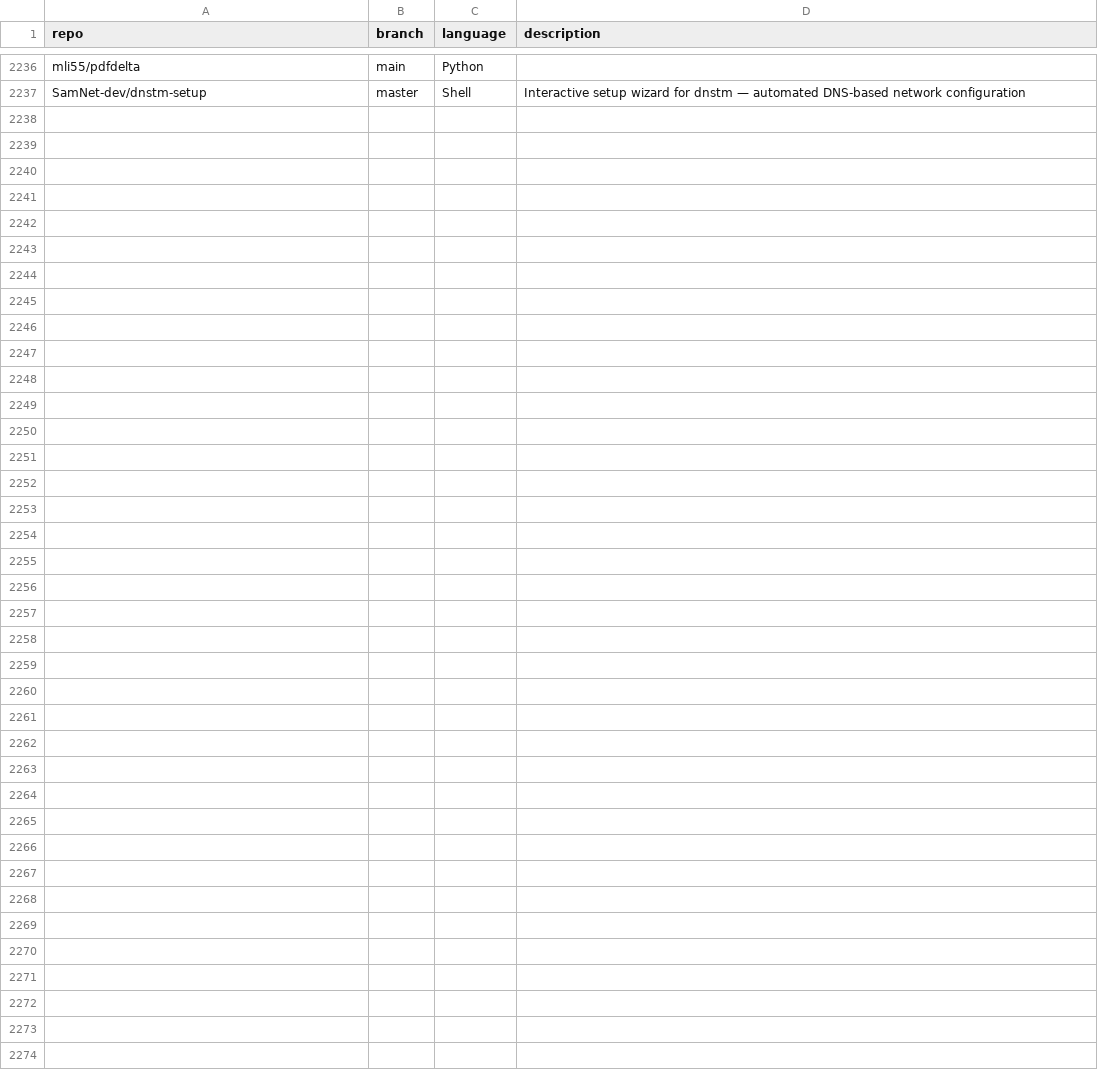
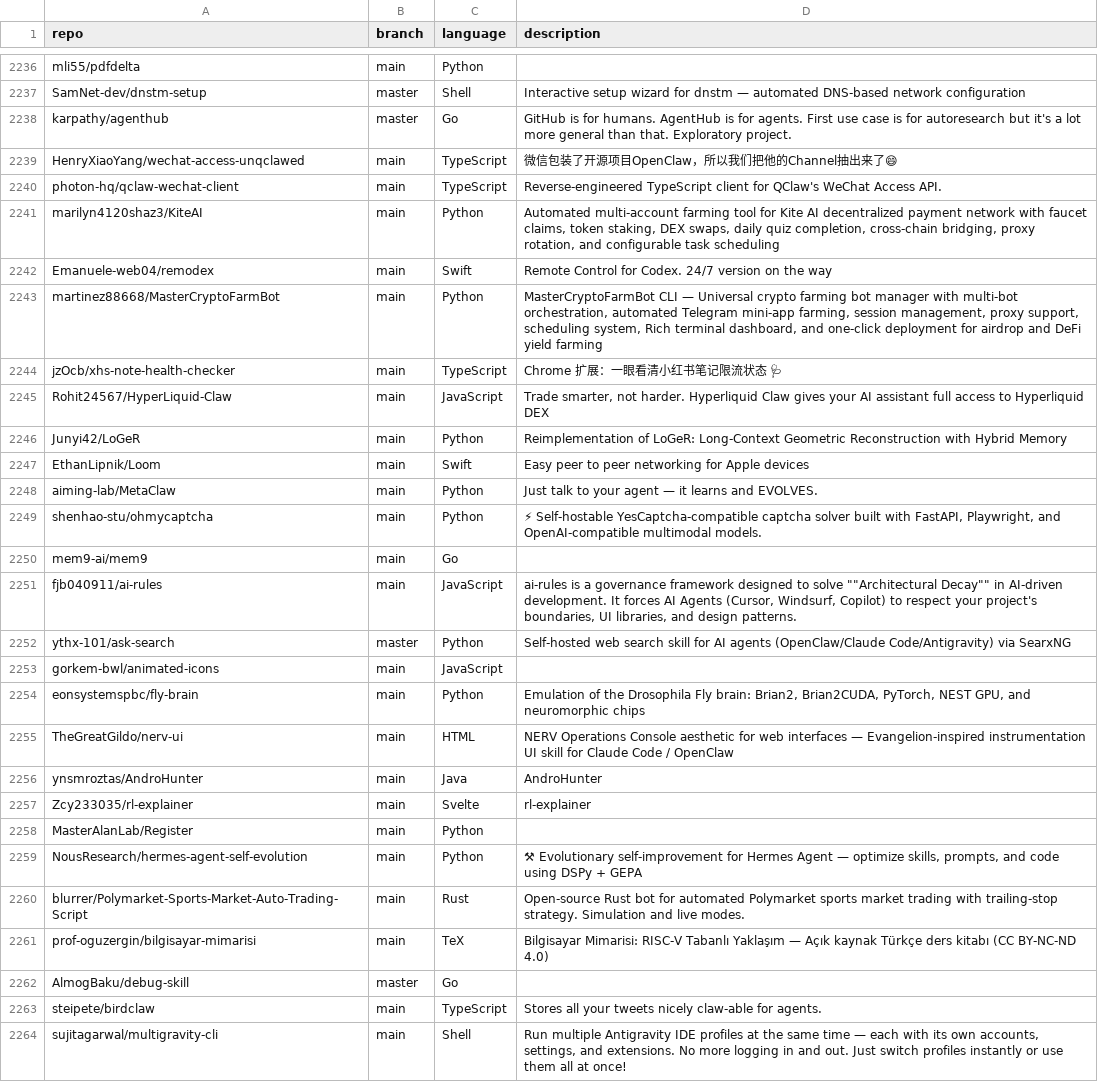
Before and after one commit to mgks/GitHubTree, a CSV file: _data/repositories.csv, drawn as a sheet; only a part is shown, gaps mark what is left out.

Commit message:
chore: added 27 new repos

```diff
--- a/_data/repositories.csv
+++ b/_data/repositories.csv
@@ -2237 +2237,28 @@ mli55/pdfdelta,main,Python,""
 SamNet-dev/dnstm-setup,master,Shell,"Interactive setup wizard for dnstm — automated DNS-based network configuration"
+karpathy/agenthub,master,Go,"GitHub is for humans. AgentHub is for agents. First use case is for autoresearch but it's a lot more general than that. Exploratory project."
+HenryXiaoYang/wechat-access-unqclawed,main,TypeScript,"微信包装了开源项目OpenClaw，所以我们把他的Channel抽出来了😄"
+photon-hq/qclaw-wechat-client,main,TypeScript,"Reverse-engineered TypeScript client for QClaw's WeChat Access API."
+marilyn4120shaz3/KiteAI,main,Python,"Automated multi-account farming tool for Kite AI decentralized payment network with faucet claims, token staking, DEX swaps, daily quiz completion, cross-chain bridging, proxy rotation, and configurable task scheduling"
+Emanuele-web04/remodex,main,Swift,"Remote Control for Codex. 24/7 version on the way"
+martinez88668/MasterCryptoFarmBot,main,Python,"MasterCryptoFarmBot CLI — Universal crypto farming bot manager with multi-bot orchestration, automated Telegram mini-app farming, session management, proxy support, scheduling system, Rich terminal dashboard, and one-click deployment for airdrop and DeFi yield farming"
+jzOcb/xhs-note-health-checker,main,TypeScript,"Chrome 扩展：一眼看清小红书笔记限流状态 🩺"
+Rohit24567/HyperLiquid-Claw,main,JavaScript,"Trade smarter, not harder. Hyperliquid Claw gives your AI assistant full access to Hyperliquid DEX"
+Junyi42/LoGeR,main,Python,"Reimplementation of LoGeR: Long-Context Geometric Reconstruction with Hybrid Memory"
+EthanLipnik/Loom,main,Swift,"Easy peer to peer networking for Apple devices"
+aiming-lab/MetaClaw,main,Python,"Just talk to your agent — it learns and EVOLVES."
+shenhao-stu/ohmycaptcha,main,Python,"⚡ Self-hostable YesCaptcha-compatible captcha solver built with FastAPI, Playwright, and OpenAI-compatible multimodal models."
+mem9-ai/mem9,main,Go,""
+fjb040911/ai-rules,main,JavaScript,"ai-rules is a governance framework designed to solve """"Architectural Decay"""" in AI-driven development. It forces AI Agents (Cursor, Windsurf, Copilot) to respect your project's boundaries, UI libraries, and design patterns."
+ythx-101/ask-search,master,Python,"Self-hosted web search skill for AI agents (OpenClaw/Claude Code/Antigravity) via SearxNG"
+gorkem-bwl/animated-icons,main,JavaScript,""
+eonsystemspbc/fly-brain,main,Python,"Emulation of the Drosophila Fly brain: Brian2, Brian2CUDA, PyTorch, NEST GPU, and neuromorphic chips"
+TheGreatGildo/nerv-ui,main,HTML,"NERV Operations Console aesthetic for web interfaces — Evangelion-inspired instrumentation UI skill for Claude Code / OpenClaw"
+ynsmroztas/AndroHunter,main,Java,"AndroHunter"
+Zcy233035/rl-explainer,main,Svelte,"rl-explainer"
+MasterAlanLab/Register,main,Python,""
+NousResearch/hermes-agent-self-evolution,main,Python,"⚒ Evolutionary self-improvement for Hermes Agent — optimize skills, prompts, and code using DSPy + GEPA"
+blurrer/Polymarket-Sports-Market-Auto-Trading-Script,main,Rust,"Open-source Rust bot for automated Polymarket sports market trading with trailing-stop strategy. Simulation and live modes."
+prof-oguzergin/bilgisayar-mimarisi,main,TeX,"Bilgisayar Mimarisi: RISC-V Tabanlı Yaklaşım — Açık kaynak Türkçe ders kitabı (CC BY-NC-ND 4.0)"
+AlmogBaku/debug-skill,master,Go,""
+steipete/birdclaw,main,TypeScript,"Stores all your tweets nicely claw-able for agents."
+sujitagarwal/multigravity-cli,main,Shell,"Run multiple Antigravity IDE profiles at the same time — each with its own accounts, settings, and extensions.  No more logging in and out. Just switch profiles instantly or use them all at once!"
```
